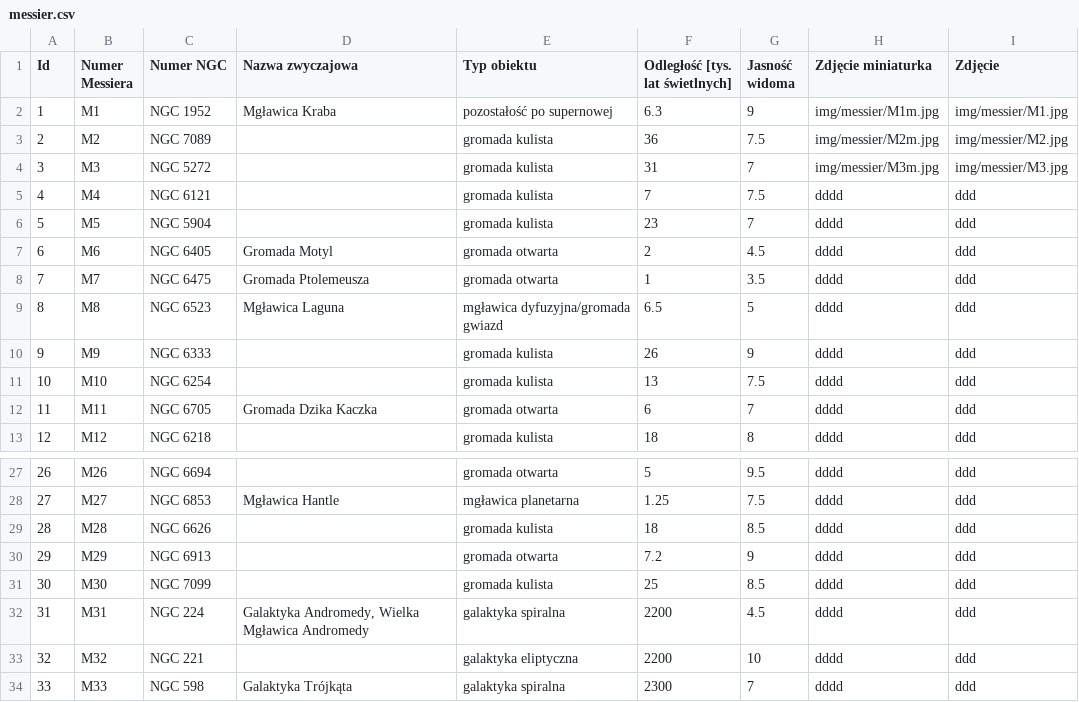
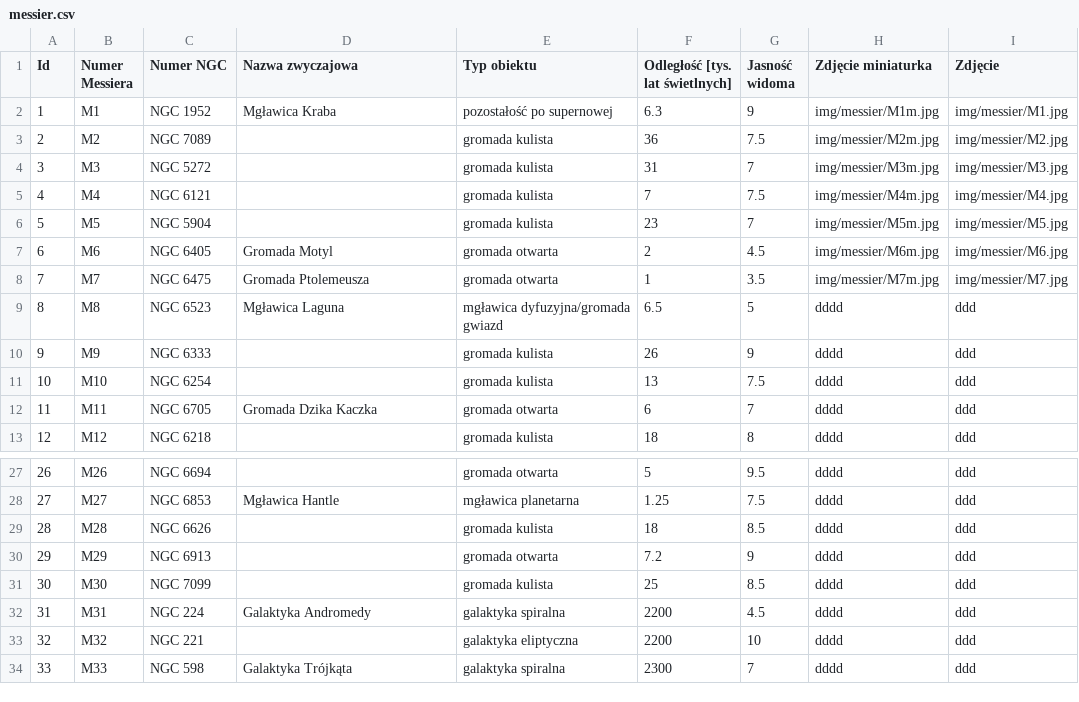
Before and after one commit to lukaszbezlada/Astronomical-Objects, a CSV file: src/main/resources/messier.csv, drawn as a sheet; only a part is shown, gaps mark what is left out.

```diff
--- a/src/main/resources/messier.csv
+++ b/src/main/resources/messier.csv
@@ -4,6 +4,6 @@ Id;Numer Messiera;Numer NGC;Nazwa zwyczajowa;Typ obiektu;Odległość [tys. lat
 3;M3;NGC 5272;;gromada kulista;31;7;img/messier/M3m.jpg;img/messier/M3.jpg
-4;M4;NGC 6121;;gromada kulista;7;7.5;dddd;ddd
-5;M5;NGC 5904 ;;gromada kulista ;23;7;dddd;ddd
-6;M6;NGC 6405;Gromada Motyl ;gromada otwarta ;2;4.5;dddd;ddd
-7;M7;NGC 6475 ;Gromada Ptolemeusza ;gromada otwarta ;1;3.5;dddd;ddd
+4;M4;NGC 6121;;gromada kulista;7;7.5;img/messier/M4m.jpg;img/messier/M4.jpg
+5;M5;NGC 5904 ;;gromada kulista ;23;7;img/messier/M5m.jpg;img/messier/M5.jpg
+6;M6;NGC 6405;Gromada Motyl ;gromada otwarta ;2;4.5;img/messier/M6m.jpg;img/messier/M6.jpg
+7;M7;NGC 6475 ;Gromada Ptolemeusza ;gromada otwarta ;1;3.5;img/messier/M7m.jpg;img/messier/M7.jpg
 8;M8;NGC 6523 ;Mgławica Laguna ;mgławica dyfuzyjna/gromada gwiazd ;6.5;5;dddd;ddd
@@ -31,3 +31,3 @@ Id;Numer Messiera;Numer NGC;Nazwa zwyczajowa;Typ obiektu;Odległość [tys. lat
 30;M30;NGC 7099 ;;gromada kulista ;25;8.5;dddd;ddd
-31;M31;NGC 224 ;Galaktyka Andromedy, Wielka Mgławica Andromedy ;galaktyka spiralna ;2200;4.5;dddd;ddd
+31;M31;NGC 224 ;Galaktyka Andromedy;galaktyka spiralna ;2200;4.5;dddd;ddd
 32;M32;NGC 221 ;;galaktyka eliptyczna ;2200;10;dddd;ddd
```
Also changed, not shown: 8 other files.
